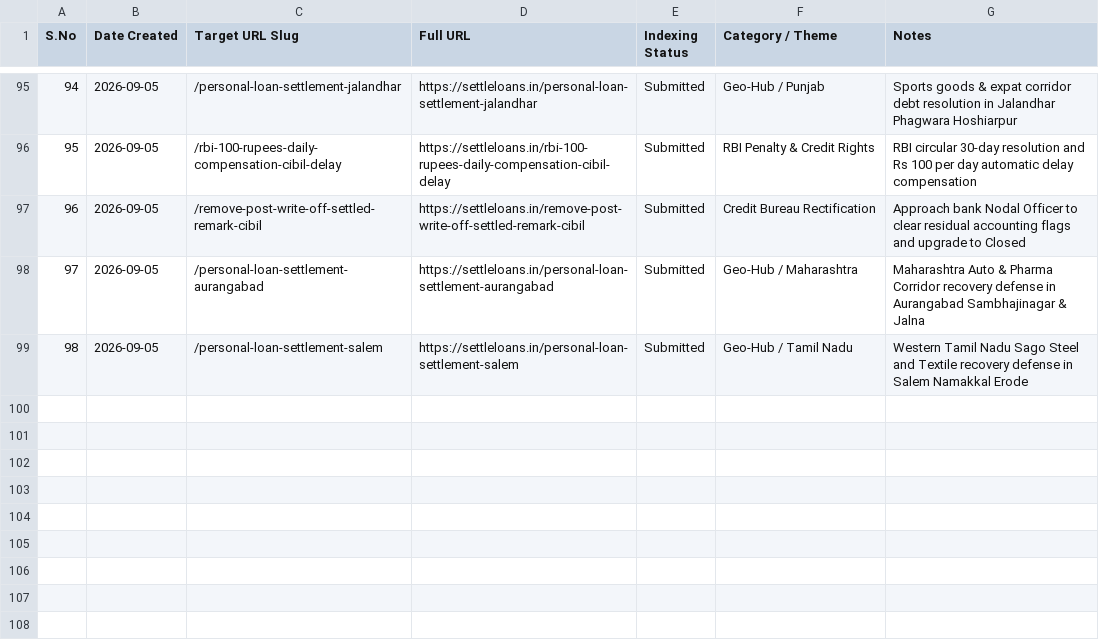
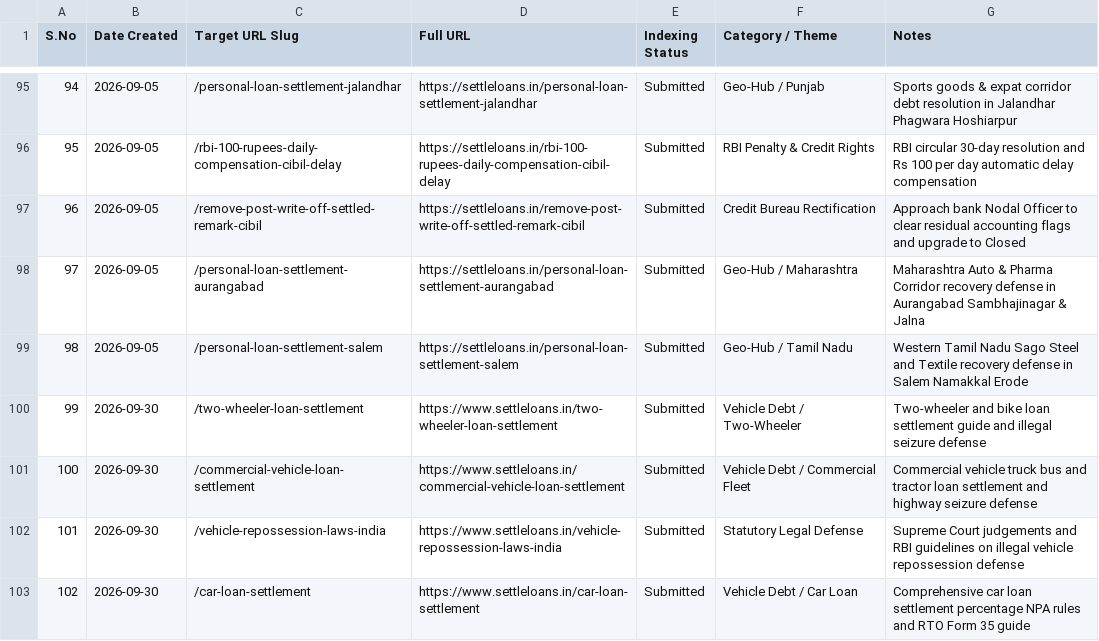
Before and after one commit to Ankita030694/settle-loans, a CSV file: settleloans_weekly_pages_tracker.csv, drawn as a sheet; only a part is shown, gaps mark what is left out.

Commit message:
feat: implement vehicle and movable asset loan pillar pages and GSC keyword inductions

```diff
--- a/settleloans_weekly_pages_tracker.csv
+++ b/settleloans_weekly_pages_tracker.csv
@@ -99 +99,5 @@ S.No,Date Created,Target URL Slug,Full URL,Indexing Status,Category / Theme,Note
 98,2026-09-05,/personal-loan-settlement-salem,https://settleloans.in/personal-loan-settlement-salem,Submitted,Geo-Hub / Tamil Nadu,Western Tamil Nadu Sago Steel and Textile recovery defense in Salem Namakkal Erode
+99,2026-09-30,/two-wheeler-loan-settlement,https://www.settleloans.in/two-wheeler-loan-settlement,Submitted,Vehicle Debt / Two-Wheeler,Two-wheeler and bike loan settlement guide and illegal seizure defense
+100,2026-09-30,/commercial-vehicle-loan-settlement,https://www.settleloans.in/commercial-vehicle-loan-settlement,Submitted,Vehicle Debt / Commercial Fleet,Commercial vehicle truck bus and tractor loan settlement and highway seizure defense
+101,2026-09-30,/vehicle-repossession-laws-india,https://www.settleloans.in/vehicle-repossession-laws-india,Submitted,Statutory Legal Defense,Supreme Court judgements and RBI guidelines on illegal vehicle repossession defense
+102,2026-09-30,/car-loan-settlement,https://www.settleloans.in/car-loan-settlement,Submitted,Vehicle Debt / Car Loan,Comprehensive car loan settlement percentage NPA rules and RTO Form 35 guide
```
Also changed, not shown: 7 other files.
